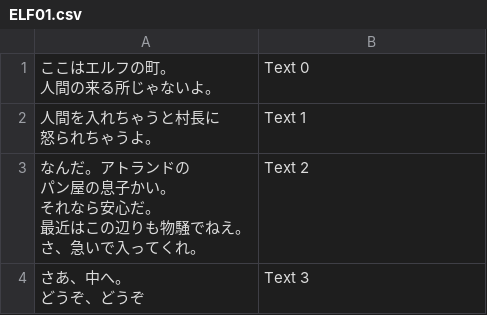
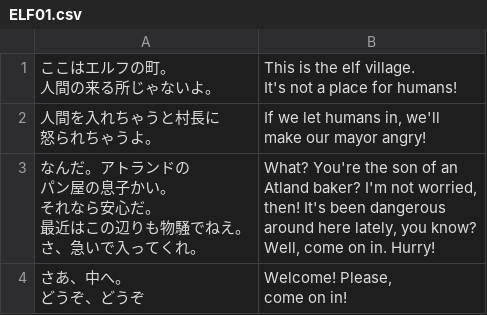
Before and after one commit to nleseul/lagoon_x68k_trans, a CSV file: csv/ivent/ELF01.csv, drawn as a sheet.

```diff
--- a/csv/ivent/ELF01.csv
+++ b/csv/ivent/ELF01.csv
@@ -1,11 +1,18 @@
-"ここはエルフの町。
-人間の来る所じゃないよ。",Text 0
-"人間を入れちゃうと村長に
-怒られちゃうよ。",Text 1
-"なんだ。アトランドの
-パン屋の息子かい。
-それなら安心だ。
-最近はこの辺りも物騒でねえ。
-さ、急いで入ってくれ。",Text 2
-"さあ、中へ。
-どうぞ、どうぞ",Text 3
+"ここはエルフの町。
+人間の来る所じゃないよ。","This is the elf village.
+It's not a place for humans!"
+"人間を入れちゃうと村長に
+怒られちゃうよ。","If we let humans in, we'll
+make our mayor angry!"
+"なんだ。アトランドの
+パン屋の息子かい。
+それなら安心だ。
+最近はこの辺りも物騒でねえ。
+さ、急いで入ってくれ。","What? You're the son of an
+Atland baker? I'm not worried,
+then! It's been dangerous
+around here lately, you know?
+Well, come on in. Hurry!"
+"さあ、中へ。
+どうぞ、どうぞ","Welcome! Please,
+come on in!"
```
Also changed, not shown: csv/ivent/ELF02.csv, csv/misc_strings.csv.
